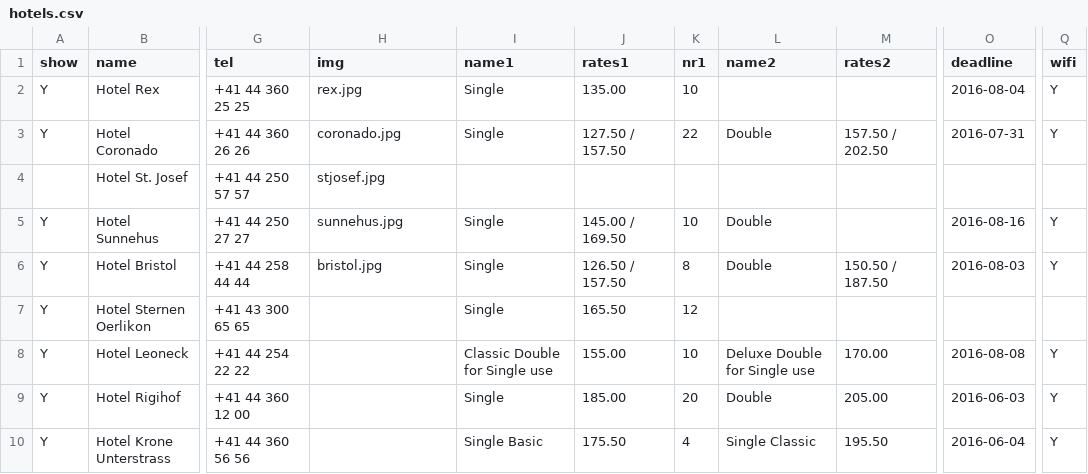
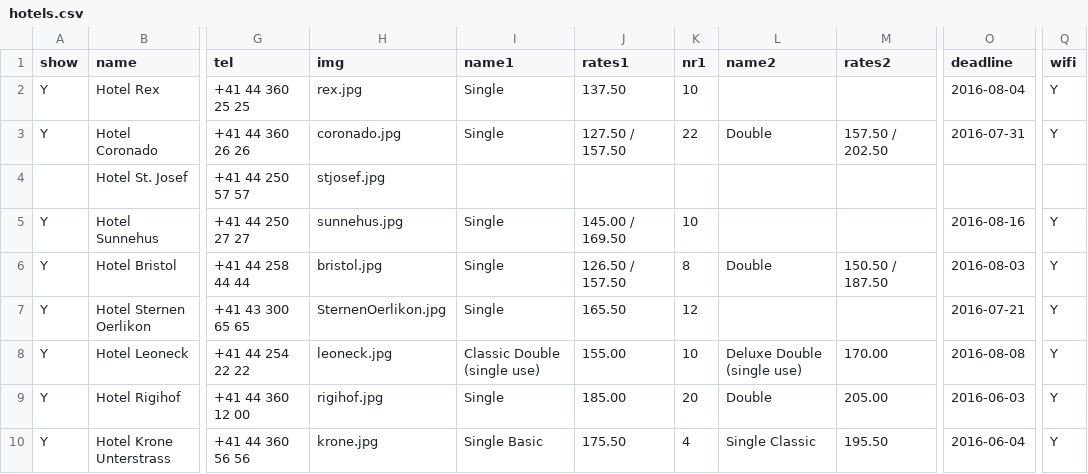
Before and after one commit to AstroPhysicsUZH/lisa_symposium_2016_homepage, a CSV file: data/hotels.csv, drawn as a sheet; only a part is shown, gaps mark what is left out; the diff names each change by its address in the sheet, - before the commit and + after, or states it on an @@ line.

Commit message:
added hotel details

```diff
--- a/data/hotels.csv
+++ b/data/hotels.csv
-J2 (rates1): 135.00
+J2 (rates1): 137.50
-L5 (name2): Double
+L5 (name2): (empty)
-H7 (img): (empty)
+H7 (img): SternenOerlikon.jpg
-O7 (deadline): (empty)
+O7 (deadline): 2016-07-21
-Q7 (wifi): (empty)
+Q7 (wifi): Y
-H8 (img): (empty)
+H8 (img): leoneck.jpg
-I8 (name1): Classic Double for Single use
+I8 (name1): Classic Double (single use)
-L8 (name2): Deluxe Double for Single use
+L8 (name2): Deluxe Double (single use)
-H9 (img): (empty)
+H9 (img): rigihof.jpg
-H10 (img): (empty)
+H10 (img): krone.jpg
```
Also changed, not shown: 15 other files.
